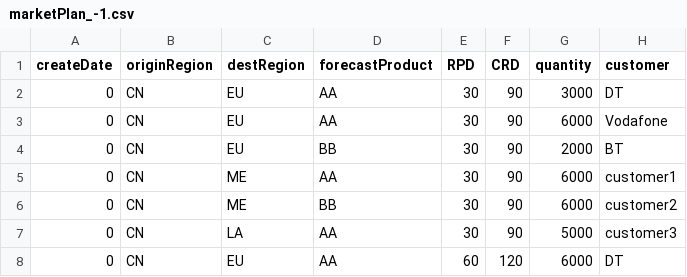
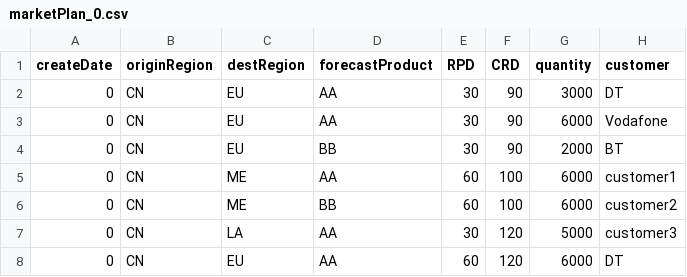
Before and after one commit to natnij/ABM, a CSV file: files/marketPlan_0.csv (was files/marketPlan_-1.csv), drawn as a sheet.

Commit message:
added change of long-term forecast and its impact on production schedule.

```diff
--- a/files/marketPlan_-1.csv
+++ b/files/marketPlan_0.csv
@@ -4,5 +4,5 @@ createDate,originRegion,destRegion,forecastProduct,RPD,CRD,quantity,customer
 0,CN,EU,BB,30,90,2000,BT
-0,CN,ME,AA,30,90,6000,customer1
-0,CN,ME,BB,30,90,6000,customer2
-0,CN,LA,AA,30,90,5000,customer3
+0,CN,ME,AA,60,100,6000,customer1
+0,CN,ME,BB,60,100,6000,customer2
+0,CN,LA,AA,30,120,5000,customer3
 0,CN,EU,AA,60,120,6000,DT
```
Also changed, not shown: 4 other files.
